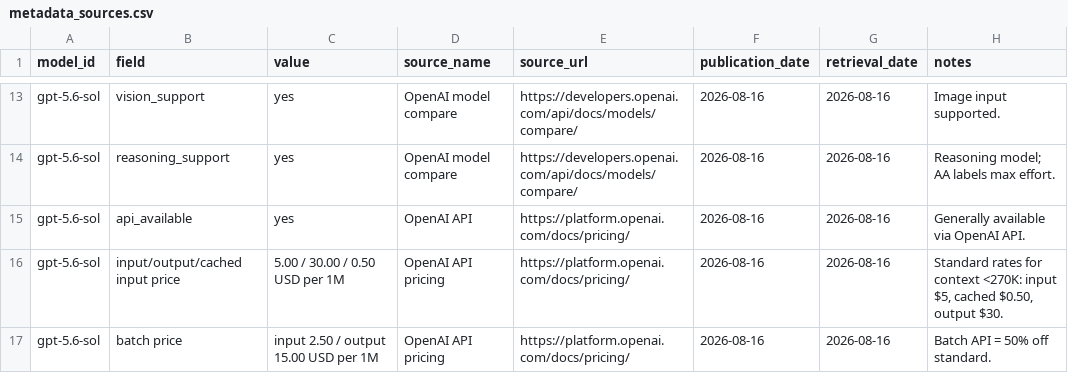
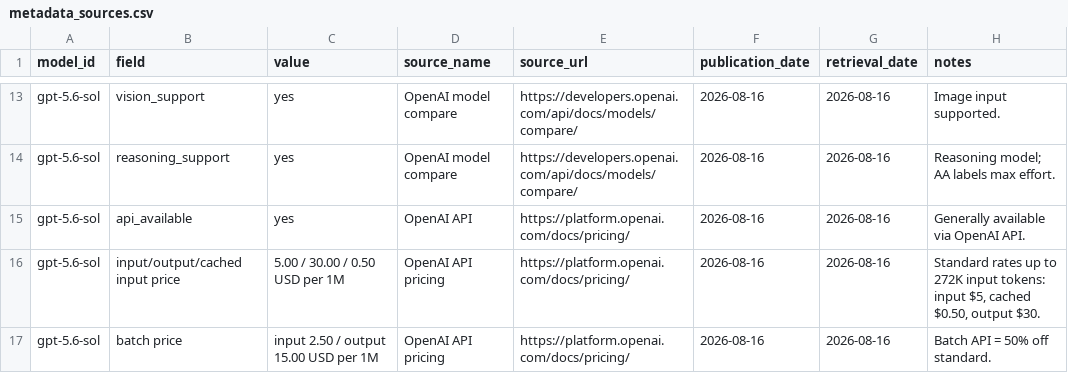
Before and after one commit to semiconductor007/Mathematical-Modeling-Data, a CSV file: data/sources/metadata_sources.csv, drawn as a sheet; only a part is shown, gaps mark what is left out; the diff covers the shown part only.

```diff
--- a/data/sources/metadata_sources.csv
+++ b/data/sources/metadata_sources.csv
@@ -15,3 +15,3 @@ gpt-5.6-sol,reasoning_support,yes,OpenAI model compare,https://developers.openai
 gpt-5.6-sol,api_available,yes,OpenAI API,https://platform.openai.com/docs/pricing/,2026-08-16,2026-08-16,Generally available via OpenAI API.
-gpt-5.6-sol,input/output/cached input price,5.00 / 30.00 / 0.50 USD per 1M,OpenAI API pricing,https://platform.openai.com/docs/pricing/,2026-08-16,2026-08-16,"Standard rates for context <270K: input $5, cached $0.50, output $30."
+gpt-5.6-sol,input/output/cached input price,5.00 / 30.00 / 0.50 USD per 1M,OpenAI API pricing,https://platform.openai.com/docs/pricing/,2026-08-16,2026-08-16,"Standard rates up to 272K input tokens: input $5, cached $0.50, output $30."
 gpt-5.6-sol,batch price,input 2.50 / output 15.00 USD per 1M,OpenAI API pricing,https://platform.openai.com/docs/pricing/,2026-08-16,2026-08-16,Batch API = 50% off standard.
```
Also changed, not shown: 34 edited cells elsewhere in this file, data/merged/model_dataset.csv, data/raw/benchmark_scores.csv, 25 other files.
